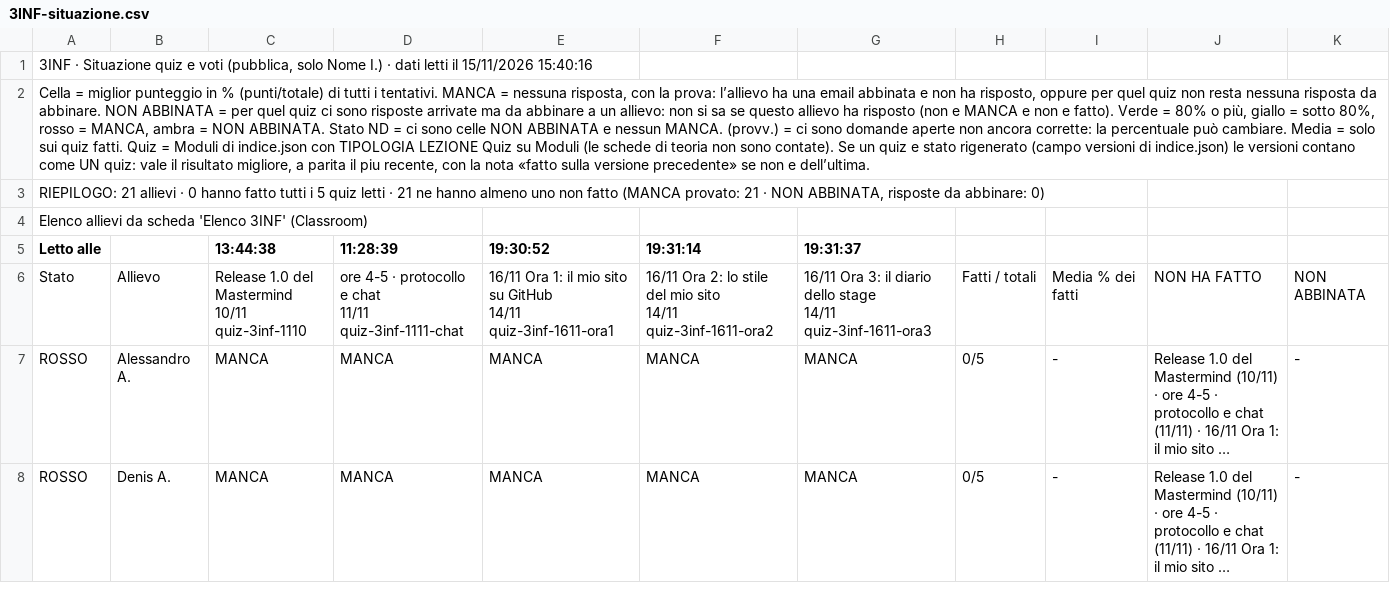
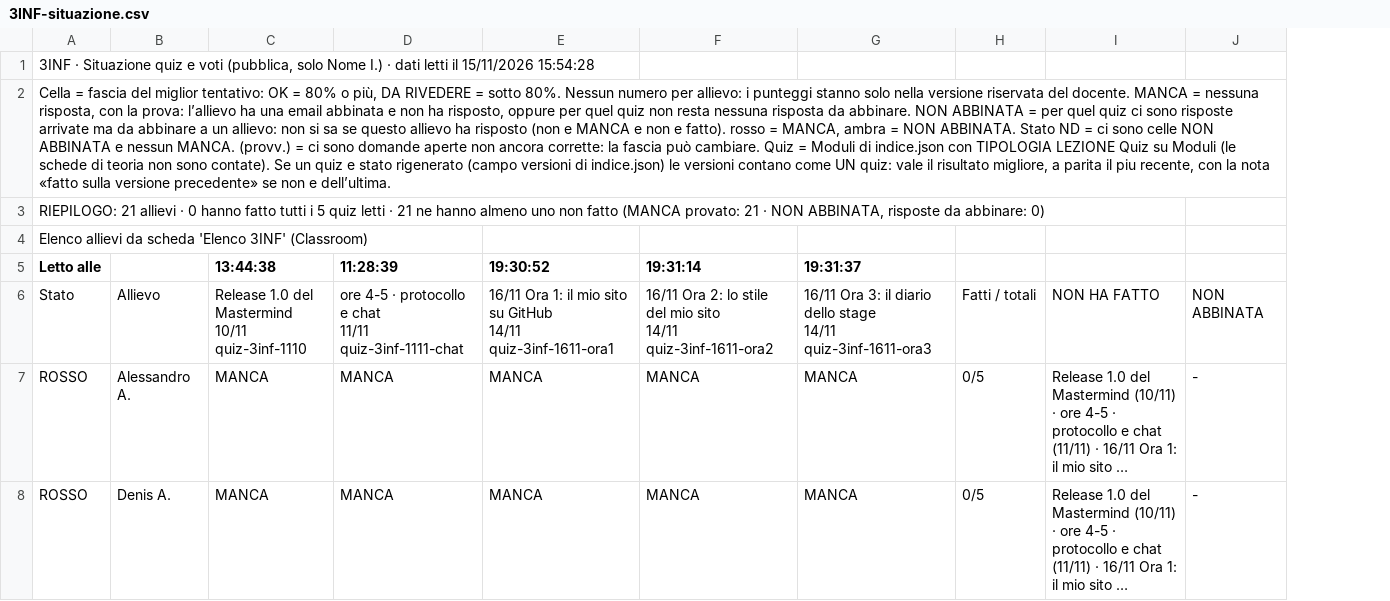
Before and after one commit to nicolaregge-pulse/corso-informatica, a CSV file: docs/cruscotto/dati/3INF-situazione.csv, drawn as a sheet; only a part is shown; long unchanged cells end in …; the diff names each change by its address in the sheet, - before the commit and + after, or states it on an @@ line.

```diff
--- a/docs/cruscotto/dati/3INF-situazione.csv
+++ b/docs/cruscotto/dati/3INF-situazione.csv
-column I, rows 6-8: Media % dei fatti | - | -
-A1 (Letto alle): …il 15/11/2026 15:40:16
+A1 (Letto alle): …il 15/11/2026 15:54:28
-A2 (Letto alle): Cella = miglior punteggio in % (punti/totale) di tutti i tentativi. MANCA = nessuna risposta, con la prova: l’allievo ha una email abbinata e non ha risposto, oppure per quel quiz non resta nessuna risposta da abbinare. NON ABBINATA = per quel quiz ci sono risposte arrivate ma da abbinare a un allievo: non si sa se questo allievo ha risposto (non e MANCA e non e fatto). Verde = 80% o più, giallo = sotto 80%, rosso = MANCA, ambra = NON ABBINATA. Stato ND = ci sono celle NON ABBINATA e nessun MANCA. (provv.) = ci sono domande aperte non ancora corrette: la percentuale può cambiare. Media = solo sui quiz fatti. Quiz =…
+A2 (Letto alle): Cella = fascia del miglior tentativo: OK = 80% o più, DA RIVEDERE = sotto 80%. Nessun numero per allievo: i punteggi stanno solo nella versione riservata del docente. MANCA = nessuna risposta, con la prova: l’allievo ha una email abbinata e non ha risposto, oppure per quel quiz non resta nessuna risposta da abbinare. NON ABBINATA = per quel quiz ci sono risposte arrivate ma da abbinare a un allievo: non si sa se questo allievo ha risposto (non e MANCA e non e fatto). rosso = MANCA, ambra = NON ABBINATA. Stato ND = ci sono celle NON ABBINATA e nessun MANCA. (provv.) = ci sono domande aperte non ancora corrette: la fascia può cambiare. Quiz =…
```
Also changed, not shown: docs/cruscotto/dati/1INF-sicurezza.csv, docs/cruscotto/dati/1INF-situazione.csv, 19 other files.
